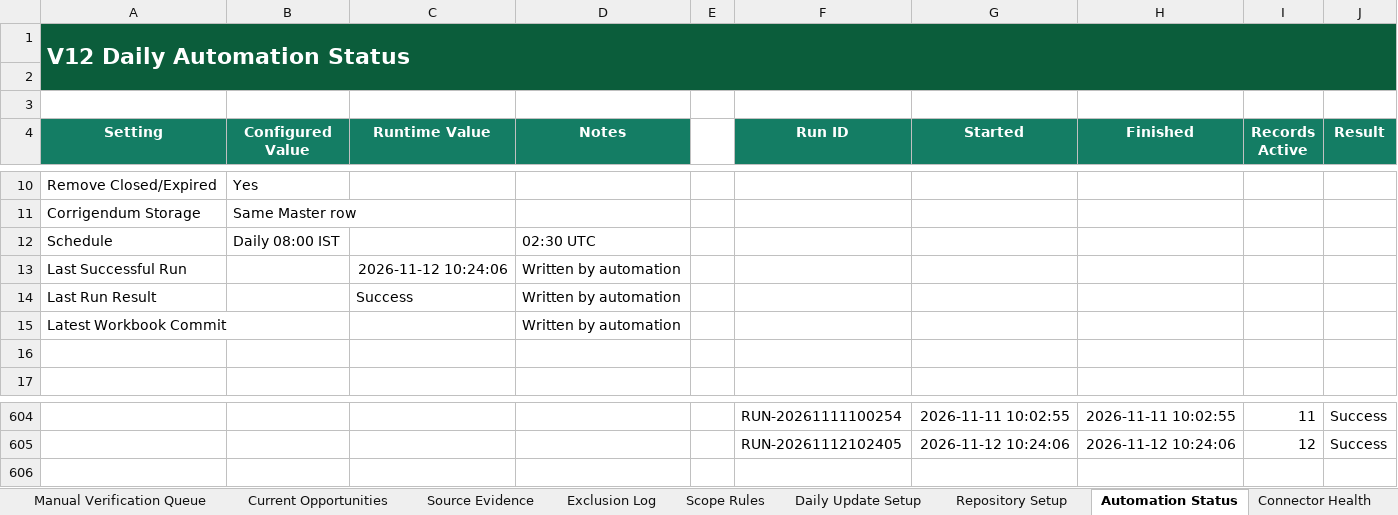
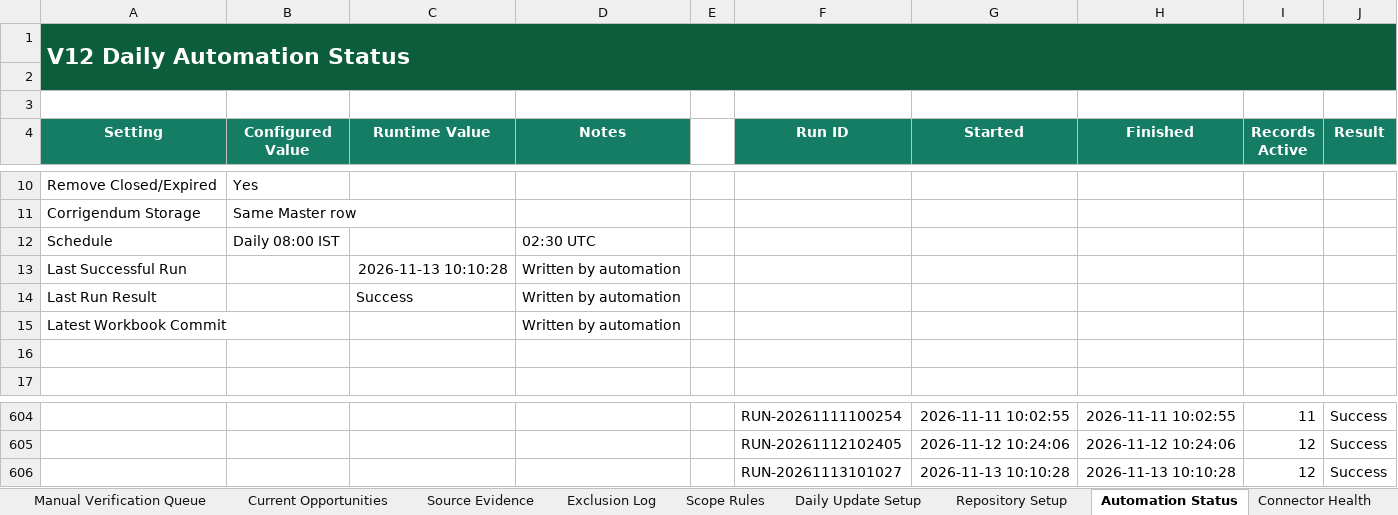
Before and after one commit to omi54321/Renewable-tender-tracker, an Excel workbook: Output/Renewable_Tender_Tracker_V14.xlsx, sheet Automation Status, drawn as a sheet; only a part is shown, gaps mark what is left out; values as stored, in another font and other column widths than the file's, no borders; table styles not drawn; the diff names each change by its address in the sheet, - before the commit and + after, or states it on an @@ line.

```diff
--- a/Output/Renewable_Tender_Tracker_V14.xlsx (sheet Automation Status)
+++ b/Output/Renewable_Tender_Tracker_V14.xlsx (sheet Automation Status)
-C13 (Runtime Value): 2026-11-12 10:24:06
+C13 (Runtime Value): 2026-11-13 10:10:28
+row 606:  |  |  |  |  | RUN-20261113101027 | 2026-11-13 10:10:28 | 2026-11-13 10:10:28 | 12 | Success
```
Also changed, not shown: sheet Exclusion Log, sheet Master Tenders, 4 other files.
